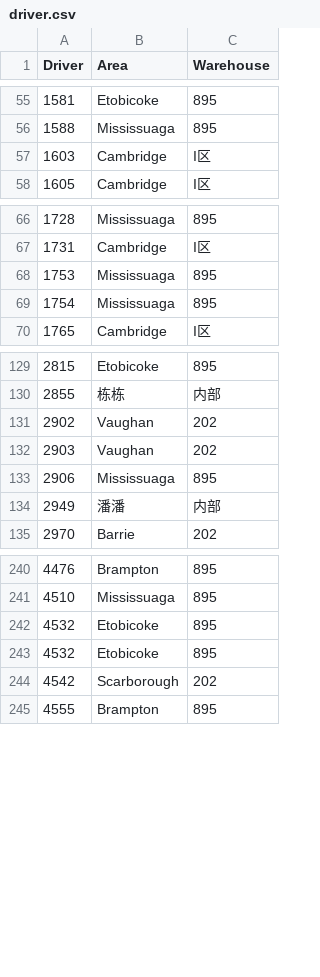
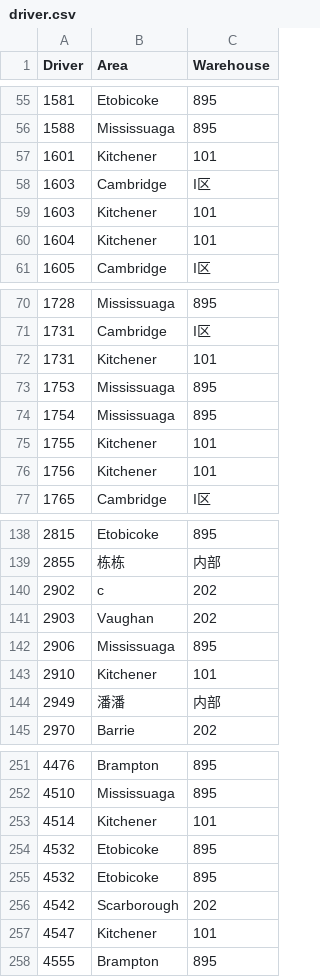
Before and after one commit to imsfcj/the_CJ, a CSV file: pages/setup/data/important/driver.csv, drawn as a sheet; only a part is shown, gaps mark what is left out; the diff covers the shown part only.

```diff
--- a/pages/setup/data/important/driver.csv
+++ b/pages/setup/data/important/driver.csv
@@ -56,3 +56,6 @@
 1588,Mississuaga,895
+1601,Kitchener,101
 1603,Cambridge,I区
+1603,Kitchener,101
+1604,Kitchener,101
 1605,Cambridge,I区
@@ -67,4 +71,7 @@
 1731,Cambridge,I区
+1731,Kitchener,101
 1753,Mississuaga,895
 1754,Mississuaga,895
+1755,Kitchener,101
+1756,Kitchener,101
 1765,Cambridge,I区
@@ -130,5 +139,6 @@
 2855,栋栋,内部
-2902,Vaughan,202
+2902,c,202
 2903,Vaughan,202
 2906,Mississuaga,895
+2910,Kitchener,101
 2949,潘潘,内部
@@ -241,2 +252,3 @@
 4510,Mississuaga,895
+4514,Kitchener,101
 4532,Etobicoke,895
@@ -244,2 +256,3 @@
 4542,Scarborough,202
+4547,Kitchener,101
 4555,Brampton,895
```
Also changed, not shown: 28 added rows and 5 edited cells elsewhere in this file.
